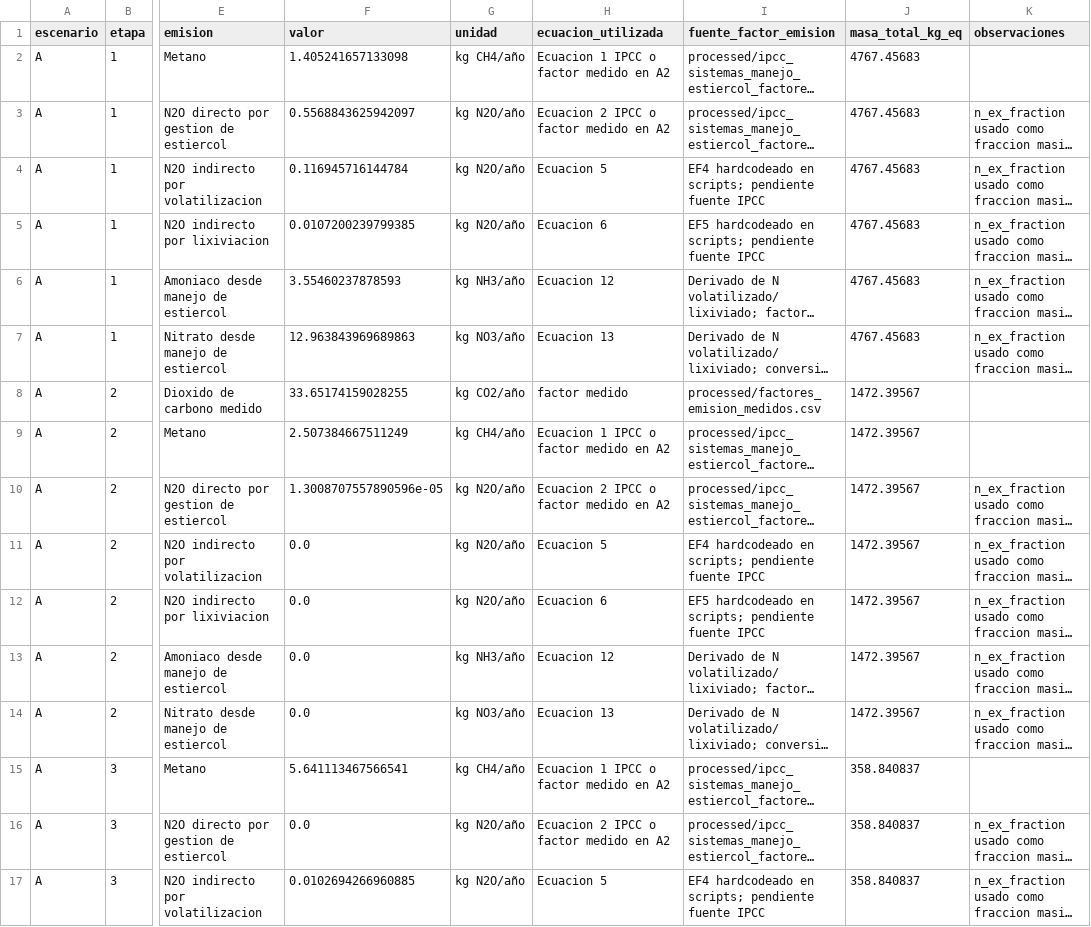
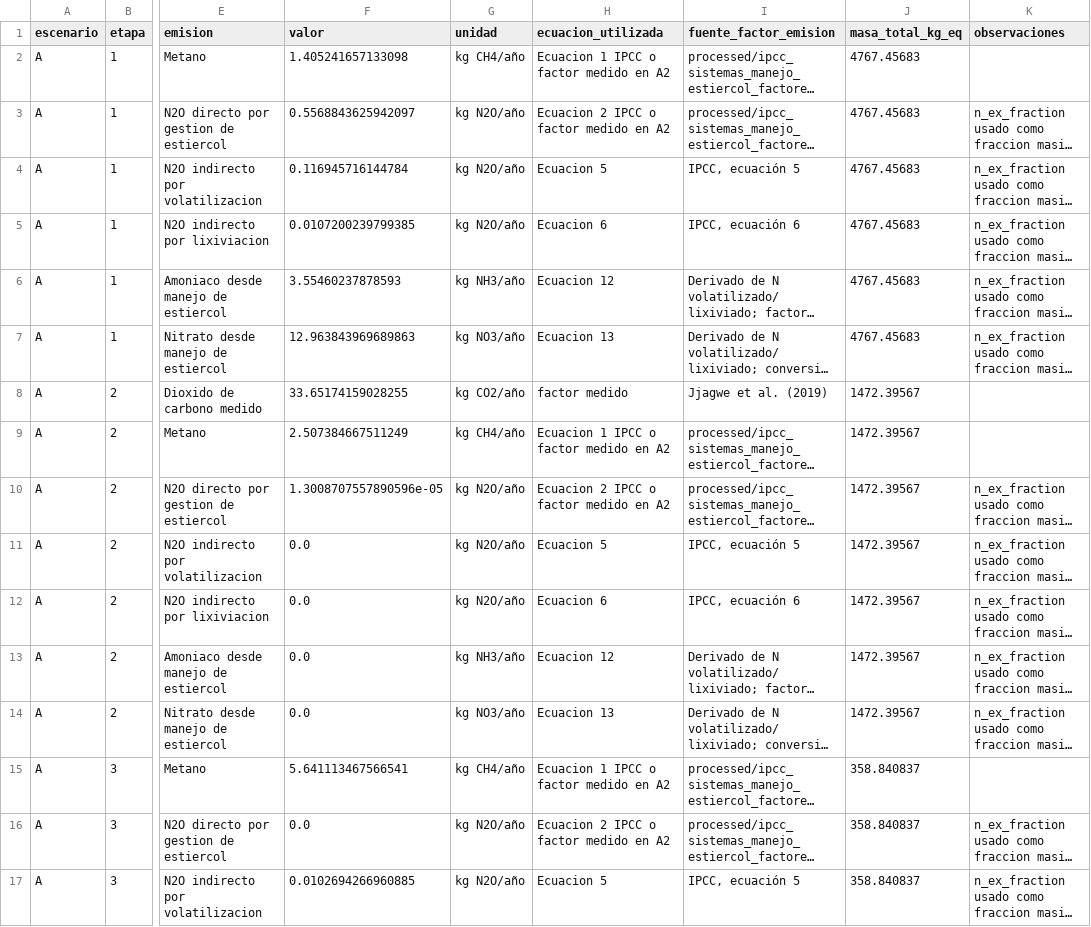
Before and after one commit to Mateo0098/LCA_IPCC_MANURE_TURRIALBA_UCR, a CSV file: outputs/tablas_tesis/tabla_06_emisiones_por_etapa.csv, drawn as a sheet; only a part is shown, gaps mark what is left out; long unchanged cells end in …; the diff covers the shown part only; the diff names each change by its address in the sheet, - before the commit and + after, or states it on an @@ line.

```diff
--- a/outputs/tablas_tesis/tabla_06_emisiones_por_etapa.csv
+++ b/outputs/tablas_tesis/tabla_06_emisiones_por_etapa.csv
-I4 (fuente_factor_emision): EF4 hardcodeado en scripts; pendiente fuente IPCC
+I4 (fuente_factor_emision): IPCC, ecuación 5
-I5 (fuente_factor_emision): EF5 hardcodeado en scripts; pendiente fuente IPCC
+I5 (fuente_factor_emision): IPCC, ecuación 6
-I8 (fuente_factor_emision): processed/factores_emision_medidos.csv
+I8 (fuente_factor_emision): Jjagwe et al. (2019)
-I11 (fuente_factor_emision): EF4 hardcodeado en scripts; pendiente fuente IPCC
+I11 (fuente_factor_emision): IPCC, ecuación 5
-I12 (fuente_factor_emision): EF5 hardcodeado en scripts; pendiente fuente IPCC
+I12 (fuente_factor_emision): IPCC, ecuación 6
-I17 (fuente_factor_emision): EF4 hardcodeado en scripts; pendiente fuente IPCC
+I17 (fuente_factor_emision): IPCC, ecuación 5
```
Also changed, not shown: 9 edited cells elsewhere in this file, outputs/tablas_tesis/tabla_05_factores_emision_y_caracterizacion.csv, outputs/tablas_tesis/tabla_auditoria_factores_hardcodeados.csv, 13 other files.
